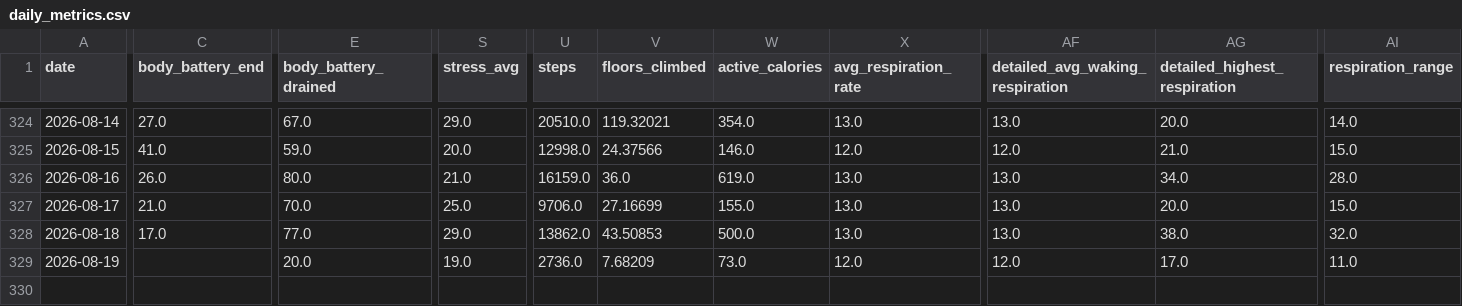
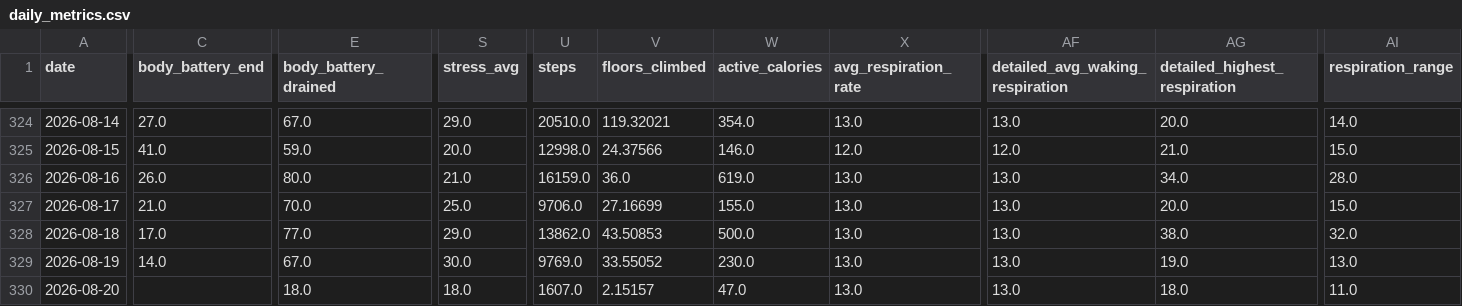
Before and after one commit to sergio-perilla/el_profe, a CSV file: data/health/daily_metrics.csv, drawn as a sheet; only a part is shown, gaps mark what is left out; rows hold the shown columns only; the diff names each change by its address in the sheet, - before the commit and + after, or states it on an @@ line.

```diff
--- a/data/health/daily_metrics.csv
+++ b/data/health/daily_metrics.csv
-C329 (body_battery_end): (empty)
+C329 (body_battery_end): 14.0
-E329 (body_battery_drained): 20.0
+E329 (body_battery_drained): 67.0
-S329 (stress_avg): 19.0
+S329 (stress_avg): 30.0
-U329 (steps): 2736.0
+U329 (steps): 9769.0
-V329 (floors_climbed): 7.68209
+V329 (floors_climbed): 33.55052
-W329 (active_calories): 73.0
+W329 (active_calories): 230.0
-X329 (avg_respiration_rate): 12.0
+X329 (avg_respiration_rate): 13.0
-AF329 (detailed_avg_waking_respiration): 12.0
+AF329 (detailed_avg_waking_respiration): 13.0
-AG329 (detailed_highest_respiration): 17.0
+AG329 (detailed_highest_respiration): 19.0
-AI329 (respiration_range): 11.0
+AI329 (respiration_range): 13.0
+row 330: 2026-08-20 |  | 18.0 | 18.0 | 1607.0 | 2.15157 | 47.0 | 13.0 | 13.0 | 18.0 | 11.0
```
Also changed, not shown: data/activities/running_activities.csv, data/metadata/sync_log.csv, 2 other files.
